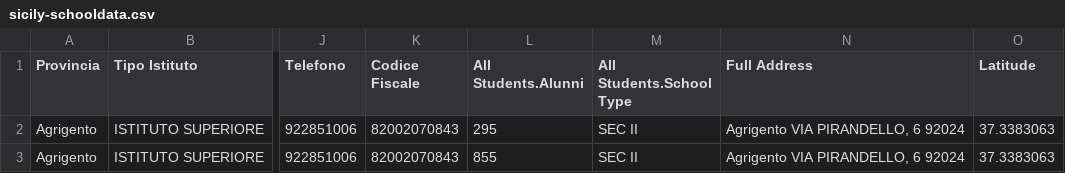
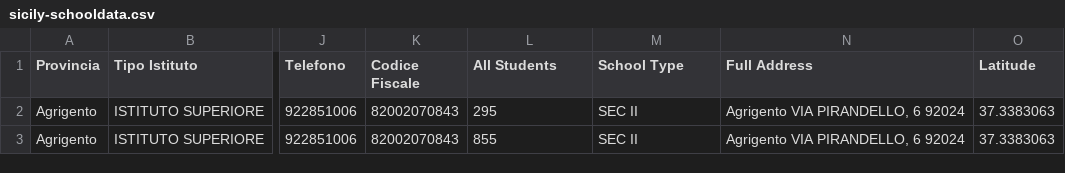
Before and after one commit to NinaLi-93/sicily-schoolradar, a CSV file: sicily-schooldata.csv, drawn as a sheet; only a part is shown, gaps mark what is left out; the diff names each change by its address in the sheet, - before the commit and + after, or states it on an @@ line.

Commit message:
Update sicily-schooldata.csv

```diff
--- a/sicily-schooldata.csv
+++ b/sicily-schooldata.csv
-L1: All Students.Alunni
+L1: All Students
-M1: All Students.School Type
+M1: School Type
```
